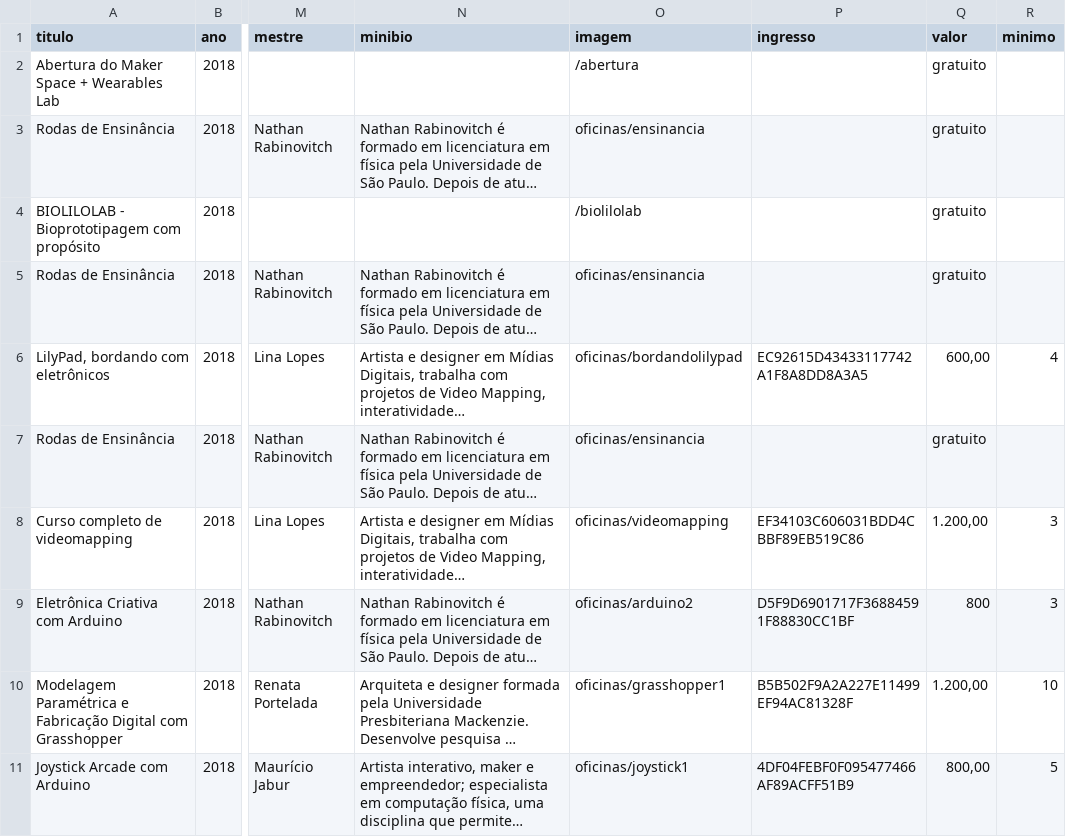
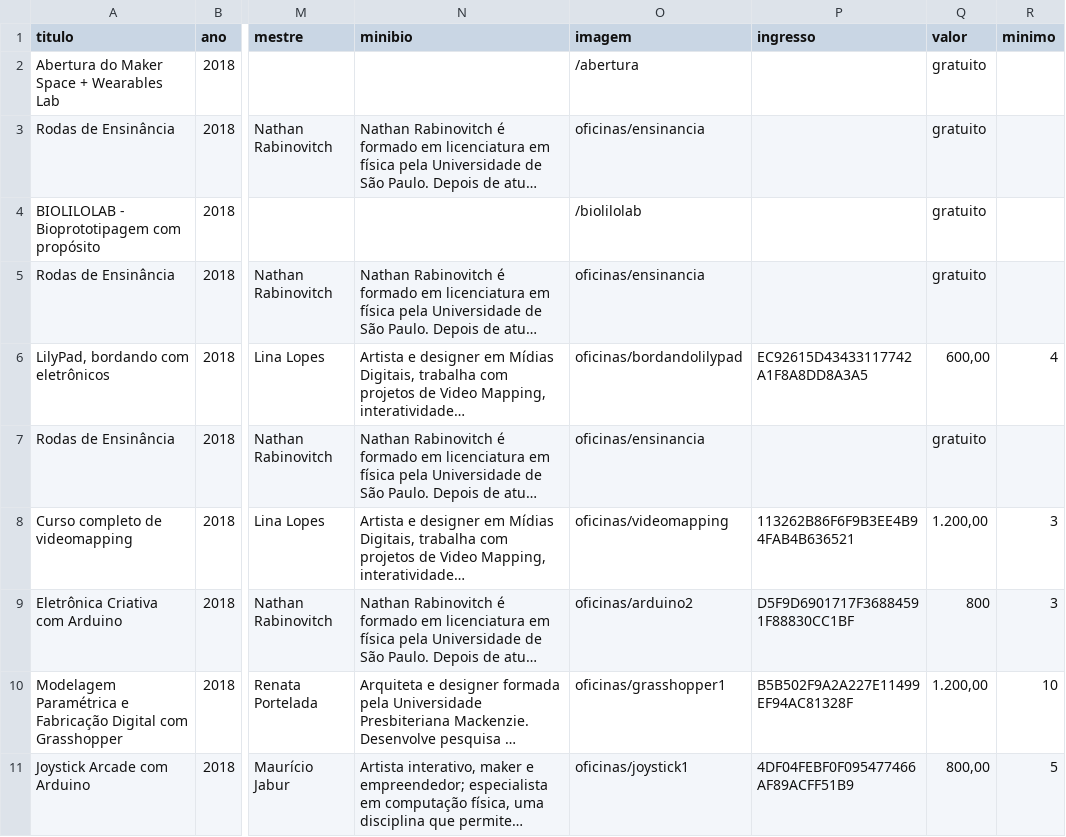
Before and after one commit to LiloZone/Lilo.Site3, a CSV file: _data/eventos.csv, drawn as a sheet; only a part is shown, gaps mark what is left out; long unchanged cells end in …; the diff names each change by its address in the sheet, - before the commit and + after, or states it on an @@ line.

Commit message:
Update eventos.csv

```diff
--- a/_data/eventos.csv
+++ b/_data/eventos.csv
-P8 (ingresso): EF34103C606031BDD4CBBF89EB519C86
+P8 (ingresso): 113262B86F6F9B3EE4B94FAB4B636521
```
